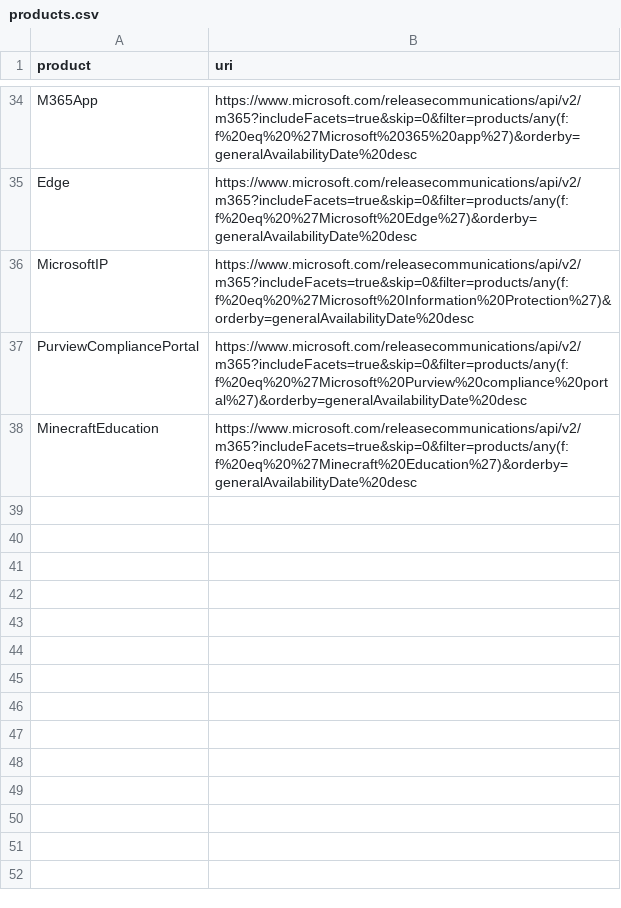
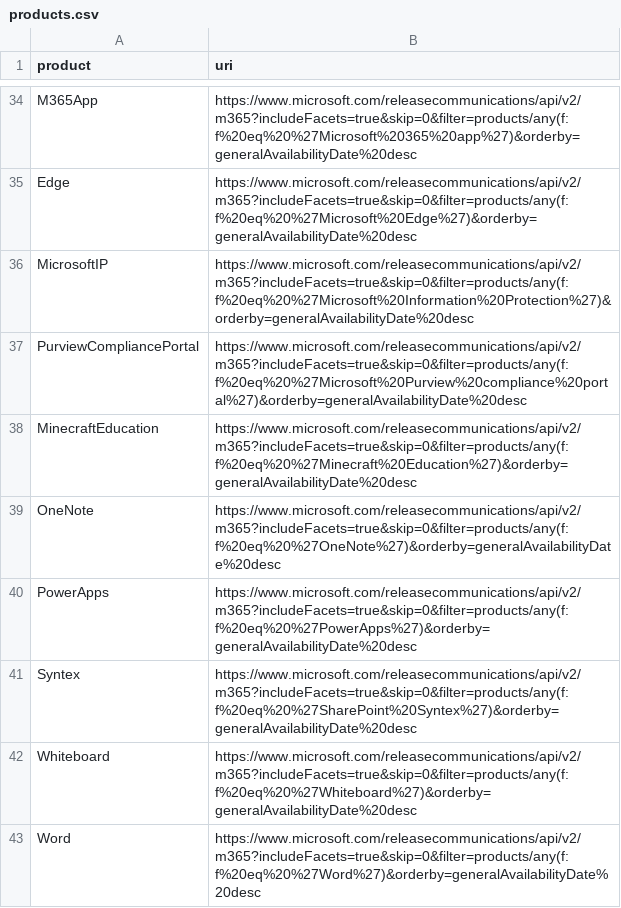
Before and after one commit to get-itips/m365visualroadmap, a CSV file: _data/products.csv, drawn as a sheet; only a part is shown, gaps mark what is left out.

Commit message:
added all products

```diff
--- a/_data/products.csv
+++ b/_data/products.csv
@@ -38 +38,6 @@ PurviewCompliancePortal,https://www.microsoft.com/releasecommunications/api/v2/m
 MinecraftEducation,https://www.microsoft.com/releasecommunications/api/v2/m365?includeFacets=true&skip=0&filter=products/any(f:f%20eq%20%27Minecraft%20Education%27)&orderby=generalAvailabilityDate%20desc
+OneNote,https://www.microsoft.com/releasecommunications/api/v2/m365?includeFacets=true&skip=0&filter=products/any(f:f%20eq%20%27OneNote%27)&orderby=generalAvailabilityDate%20desc
+PowerApps,https://www.microsoft.com/releasecommunications/api/v2/m365?includeFacets=true&skip=0&filter=products/any(f:f%20eq%20%27PowerApps%27)&orderby=generalAvailabilityDate%20desc
+Syntex,https://www.microsoft.com/releasecommunications/api/v2/m365?includeFacets=true&skip=0&filter=products/any(f:f%20eq%20%27SharePoint%20Syntex%27)&orderby=generalAvailabilityDate%20desc
+Whiteboard,https://www.microsoft.com/releasecommunications/api/v2/m365?includeFacets=true&skip=0&filter=products/any(f:f%20eq%20%27Whiteboard%27)&orderby=generalAvailabilityDate%20desc
+Word,https://www.microsoft.com/releasecommunications/api/v2/m365?includeFacets=true&skip=0&filter=products/any(f:f%20eq%20%27Word%27)&orderby=generalAvailabilityDate%20desc
```
